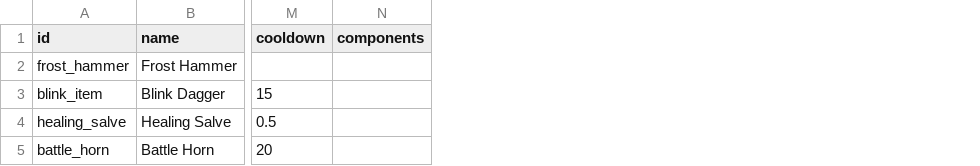
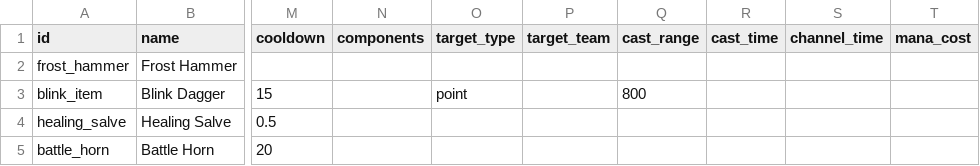
Before and after one commit to ElliotW1999/labyrinth, a CSV file: data/examples/items.csv, drawn as a sheet; only a part is shown, gaps mark what is left out; the diff names each change by its address in the sheet, - before the commit and + after, or states it on an @@ line.

```diff
--- a/data/examples/items.csv
+++ b/data/examples/items.csv
+column O (target_type), row 3: point
+column P (target_team), empty
+column Q (cast_range), row 3: 800
+column R (cast_time), empty
+column S (channel_time), empty
+column T (mana_cost), empty
```
Also changed, not shown: 14 other files.
